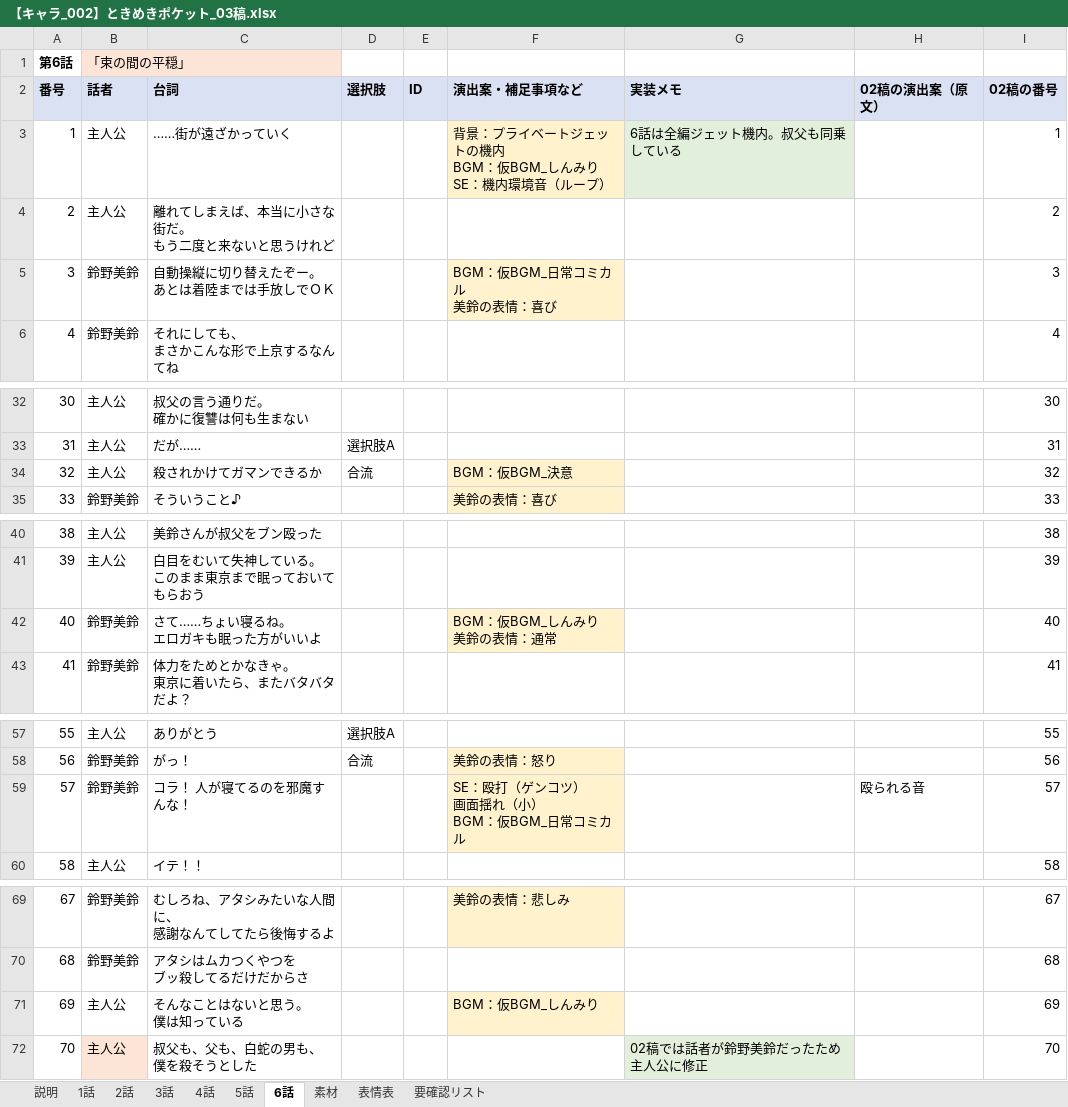
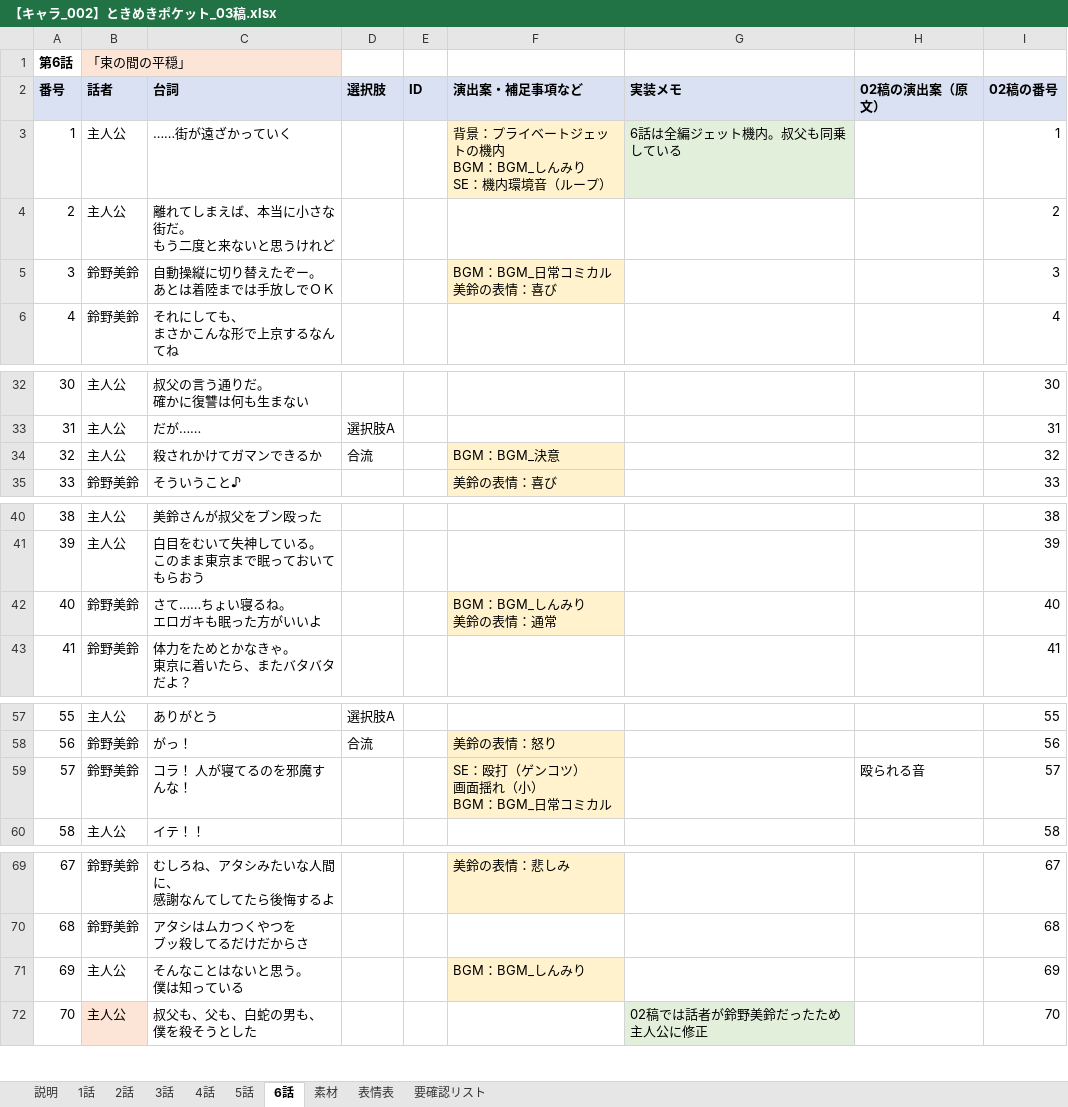
Before and after one commit to omen-Inc/utageTest, an Excel workbook: docs/【キャラ_002】ときめきポケット_03稿.xlsx, sheet 6話, drawn as a sheet; only a part is shown, gaps mark what is left out; values as stored, in another font and other column widths than the file's, no borders; ↵ is a line break in a cell; the diff covers the shown part only; the diff names each change by its address in the sheet, - before the commit and + after, or states it on an @@ line.

```diff
--- a/docs/【キャラ_002】ときめきポケット_03稿.xlsx (sheet 6話)
+++ b/docs/【キャラ_002】ときめきポケット_03稿.xlsx (sheet 6話)
-F3 (演出案・補足事項など): 背景：プライベートジェットの機内 ↵ BGM：仮BGM_しんみり ↵ SE：機内環境音（ループ）
+F3 (演出案・補足事項など): 背景：プライベートジェットの機内 ↵ BGM：BGM_しんみり ↵ SE：機内環境音（ループ）
-F5 (演出案・補足事項など): BGM：仮BGM_日常コミカル ↵ 美鈴の表情：喜び
+F5 (演出案・補足事項など): BGM：BGM_日常コミカル ↵ 美鈴の表情：喜び
-F34 (演出案・補足事項など): BGM：仮BGM_決意
+F34 (演出案・補足事項など): BGM：BGM_決意
-F42 (演出案・補足事項など): BGM：仮BGM_しんみり ↵ 美鈴の表情：通常
+F42 (演出案・補足事項など): BGM：BGM_しんみり ↵ 美鈴の表情：通常
-F59 (演出案・補足事項など): SE：殴打（ゲンコツ） ↵ 画面揺れ（小） ↵ BGM：仮BGM_日常コミカル
+F59 (演出案・補足事項など): SE：殴打（ゲンコツ） ↵ 画面揺れ（小） ↵ BGM：BGM_日常コミカル
-F71 (演出案・補足事項など): BGM：仮BGM_しんみり
+F71 (演出案・補足事項など): BGM：BGM_しんみり
```
Also changed, not shown: 4 edited cells elsewhere in this sheet, sheet 素材, sheet 3話, sheet 2話, sheet 5話, sheet 4話, sheet 1話, 1 more sheet, docs/【キャラ_003】ときめきポケット_03稿.xlsx.
